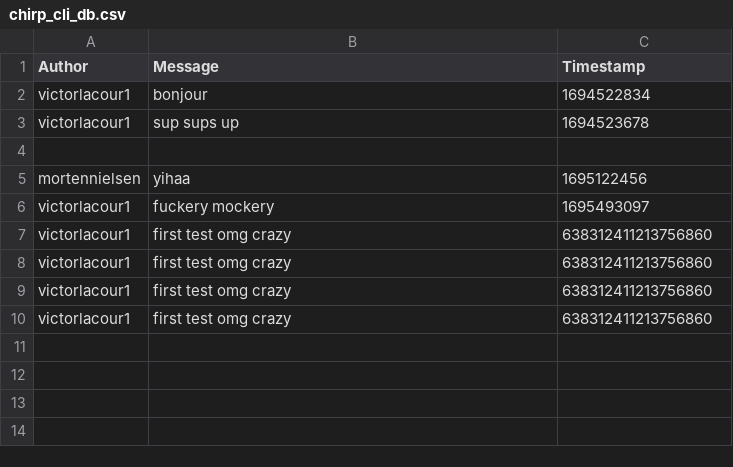
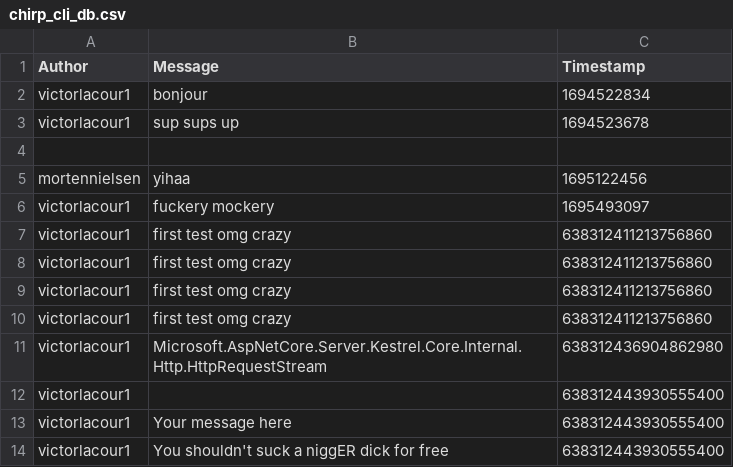
Before and after one commit to frenchtaco/TwitterClone, a CSV file: data/chirp_cli_db.csv, drawn as a sheet; the diff names each change by its address in the sheet, - before the commit and + after, or states it on an @@ line.

Commit message:
Made the post request whatever is written in term. Co-authored by: elad@itu.dk Co-authored by: ChatGPT

```diff
--- a/data/chirp_cli_db.csv
+++ b/data/chirp_cli_db.csv
+row 11: victorlacour1 | Microsoft.AspNetCore.Server.Kestrel.Core.Internal.Http.HttpRequestStream | 638312436904862980
+row 12: victorlacour1 |  | 638312443930555400
+row 13: victorlacour1 | Your message here | 638312443930555400
+row 14: victorlacour1 | You shouldn't suck a niggER dick for free | 638312443930555400
```
Also changed, not shown: 7 other files.
